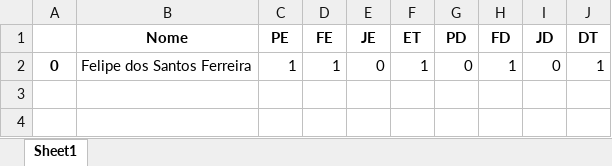
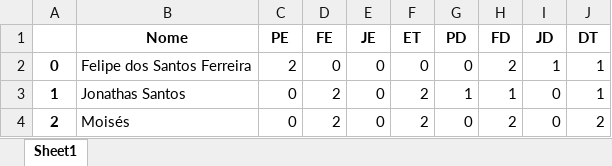
Before and after one commit to Felifelps/CrismaApp, an Excel workbook: backend/dados.xlsx, sheet Sheet1, drawn as a sheet; values as stored, in another font and other column widths than the file's, no borders; the diff names each change by its address in the sheet, - before the commit and + after, or states it on an @@ line.

Commit message:
Data fixes

```diff
--- a/backend/dados.xlsx (sheet Sheet1)
+++ b/backend/dados.xlsx (sheet Sheet1)
-C2 (PE): 1
+C2 (PE): 2
-D2 (FE): 1
+D2 (FE): 0
-F2 (ET): 1
+F2 (ET): 0
-H2 (FD): 1
+H2 (FD): 2
-I2 (JD): 0
+I2 (JD): 1
+row 3: 1 | Jonathas Santos | 0 | 2 | 0 | 2 | 1 | 1 | 0 | 1
+row 4: 2 | Moisés | 0 | 2 | 0 | 2 | 0 | 2 | 0 | 2
```
Also changed, not shown: 2 other files.
